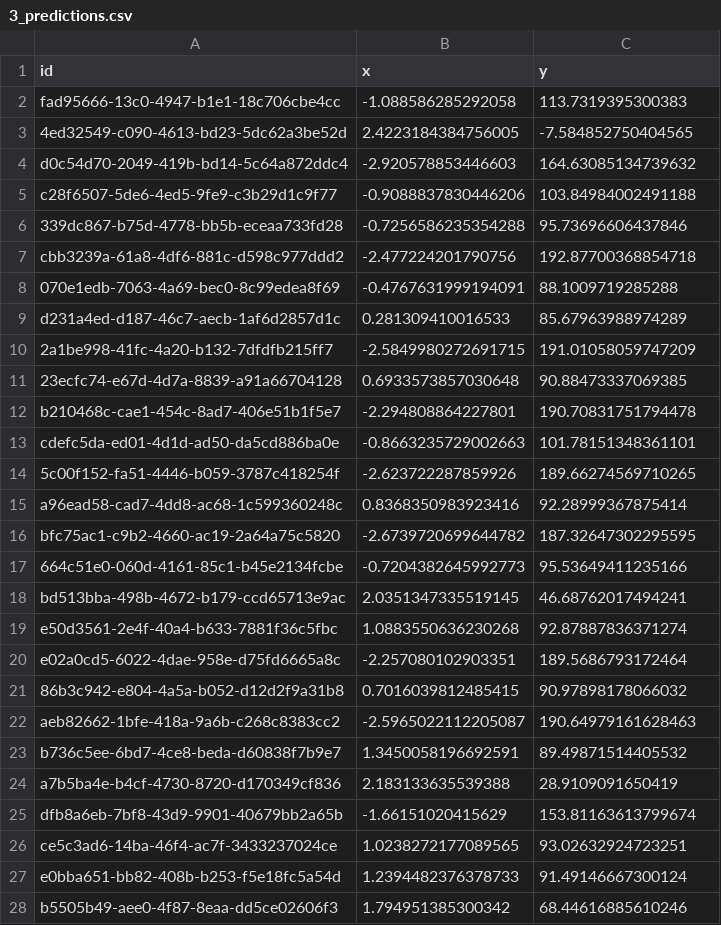
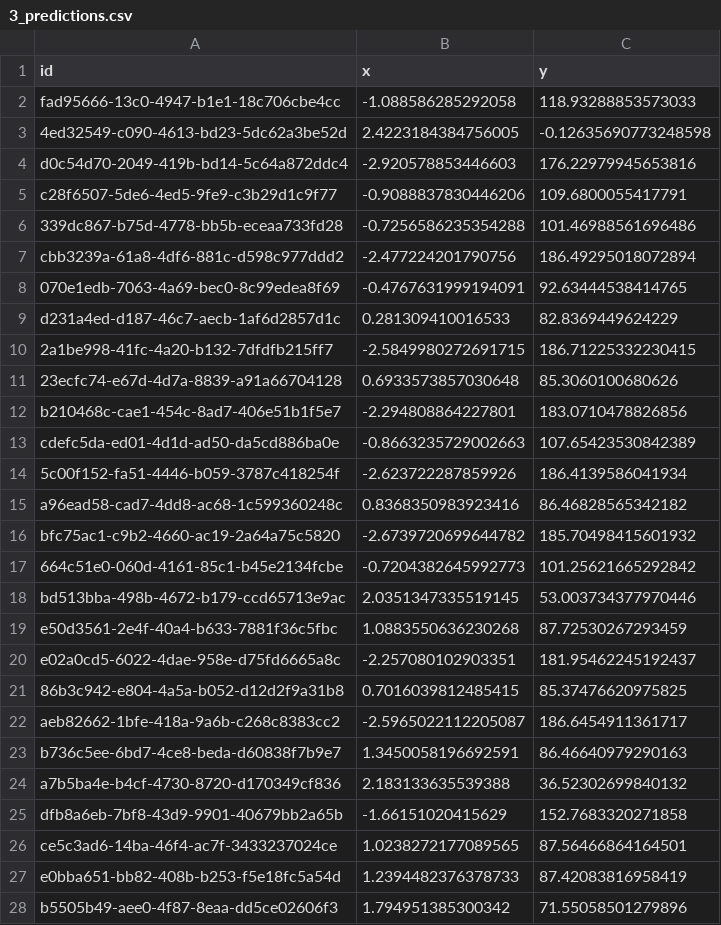
Before and after one commit to MalayKedia/CS215_assignments, a CSV file: Assignment3/q3/3_predictions.csv, drawn as a sheet; only a part is shown; the diff covers the shown part only.

```diff
--- a/Assignment3/q3/3_predictions.csv
+++ b/Assignment3/q3/3_predictions.csv
@@ -1,28 +1,28 @@
 id,x,y
-fad95666-13c0-4947-b1e1-18c706cbe4cc,-1.088586285292058,113.7319395300383
-4ed32549-c090-4613-bd23-5dc62a3be52d,2.4223184384756005,-7.584852750404565
-d0c54d70-2049-419b-bd14-5c64a872ddc4,-2.920578853446603,164.63085134739632
-c28f6507-5de6-4ed5-9fe9-c3b29d1c9f77,-0.9088837830446206,103.84984002491188
-339dc867-b75d-4778-bb5b-eceaa733fd28,-0.7256586235354288,95.73696606437846
-cbb3239a-61a8-4df6-881c-d598c977ddd2,-2.477224201790756,192.87700368854718
-070e1edb-7063-4a69-bec0-8c99edea8f69,-0.4767631999194091,88.1009719285288
-d231a4ed-d187-46c7-aecb-1af6d2857d1c,0.281309410016533,85.67963988974289
-2a1be998-41fc-4a20-b132-7dfdfb215ff7,-2.5849980272691715,191.01058059747209
-23ecfc74-e67d-4d7a-8839-a91a66704128,0.6933573857030648,90.88473337069385
-b210468c-cae1-454c-8ad7-406e51b1f5e7,-2.294808864227801,190.70831751794478
-cdefc5da-ed01-4d1d-ad50-da5cd886ba0e,-0.8663235729002663,101.78151348361101
-5c00f152-fa51-4446-b059-3787c418254f,-2.623722287859926,189.66274569710265
-a96ead58-cad7-4dd8-ac68-1c599360248c,0.8368350983923416,92.28999367875414
-bfc75ac1-c9b2-4660-ac19-2a64a75c5820,-2.6739720699644782,187.32647302295595
-664c51e0-060d-4161-85c1-b45e2134fcbe,-0.7204382645992773,95.53649411235166
-bd513bba-498b-4672-b179-ccd65713e9ac,2.0351347335519145,46.68762017494241
-e50d3561-2e4f-40a4-b633-7881f36c5fbc,1.0883550636230268,92.87887836371274
-e02a0cd5-6022-4dae-958e-d75fd6665a8c,-2.257080102903351,189.5686793172464
-86b3c942-e804-4a5a-b052-d12d2f9a31b8,0.7016039812485415,90.97898178066032
-aeb82662-1bfe-418a-9a6b-c268c8383cc2,-2.5965022112205087,190.64979161628463
-b736c5ee-6bd7-4ce8-beda-d60838f7b9e7,1.3450058196692591,89.49871514405532
-a7b5ba4e-b4cf-4730-8720-d170349cf836,2.183133635539388,28.9109091650419
-dfb8a6eb-7bf8-43d9-9901-40679bb2a65b,-1.66151020415629,153.81163613799674
-ce5c3ad6-14ba-46f4-ac7f-3433237024ce,1.0238272177089565,93.02632924723251
-e0bba651-bb82-408b-b253-f5e18fc5a54d,1.2394482376378733,91.49146667300124
-b5505b49-aee0-4f87-8eaa-dd5ce02606f3,1.794951385300342,68.44616885610246
+fad95666-13c0-4947-b1e1-18c706cbe4cc,-1.088586285292058,118.93288853573033
+4ed32549-c090-4613-bd23-5dc62a3be52d,2.4223184384756005,-0.12635690773248598
+d0c54d70-2049-419b-bd14-5c64a872ddc4,-2.920578853446603,176.22979945653816
+c28f6507-5de6-4ed5-9fe9-c3b29d1c9f77,-0.9088837830446206,109.6800055417791
+339dc867-b75d-4778-bb5b-eceaa733fd28,-0.7256586235354288,101.46988561696486
+cbb3239a-61a8-4df6-881c-d598c977ddd2,-2.477224201790756,186.49295018072894
+070e1edb-7063-4a69-bec0-8c99edea8f69,-0.4767631999194091,92.63444538414765
+d231a4ed-d187-46c7-aecb-1af6d2857d1c,0.281309410016533,82.8369449624229
+2a1be998-41fc-4a20-b132-7dfdfb215ff7,-2.5849980272691715,186.71225332230415
+23ecfc74-e67d-4d7a-8839-a91a66704128,0.6933573857030648,85.3060100680626
+b210468c-cae1-454c-8ad7-406e51b1f5e7,-2.294808864227801,183.0710478826856
+cdefc5da-ed01-4d1d-ad50-da5cd886ba0e,-0.8663235729002663,107.65423530842389
+5c00f152-fa51-4446-b059-3787c418254f,-2.623722287859926,186.4139586041934
+a96ead58-cad7-4dd8-ac68-1c599360248c,0.8368350983923416,86.46828565342182
+bfc75ac1-c9b2-4660-ac19-2a64a75c5820,-2.6739720699644782,185.70498415601932
+664c51e0-060d-4161-85c1-b45e2134fcbe,-0.7204382645992773,101.25621665292842
+bd513bba-498b-4672-b179-ccd65713e9ac,2.0351347335519145,53.003734377970446
+e50d3561-2e4f-40a4-b633-7881f36c5fbc,1.0883550636230268,87.72530267293459
+e02a0cd5-6022-4dae-958e-d75fd6665a8c,-2.257080102903351,181.95462245192437
+86b3c942-e804-4a5a-b052-d12d2f9a31b8,0.7016039812485415,85.37476620975825
+aeb82662-1bfe-418a-9a6b-c268c8383cc2,-2.5965022112205087,186.6454911361717
+b736c5ee-6bd7-4ce8-beda-d60838f7b9e7,1.3450058196692591,86.46640979290163
+a7b5ba4e-b4cf-4730-8720-d170349cf836,2.183133635539388,36.52302699840132
+dfb8a6eb-7bf8-43d9-9901-40679bb2a65b,-1.66151020415629,152.7683320271858
+ce5c3ad6-14ba-46f4-ac7f-3433237024ce,1.0238272177089565,87.56466864164501
+e0bba651-bb82-408b-b253-f5e18fc5a54d,1.2394482376378733,87.42083816958419
+b5505b49-aee0-4f87-8eaa-dd5ce02606f3,1.794951385300342,71.55058501279896
```
Also changed, not shown: 73 edited cells elsewhere in this file, 1 other file.
